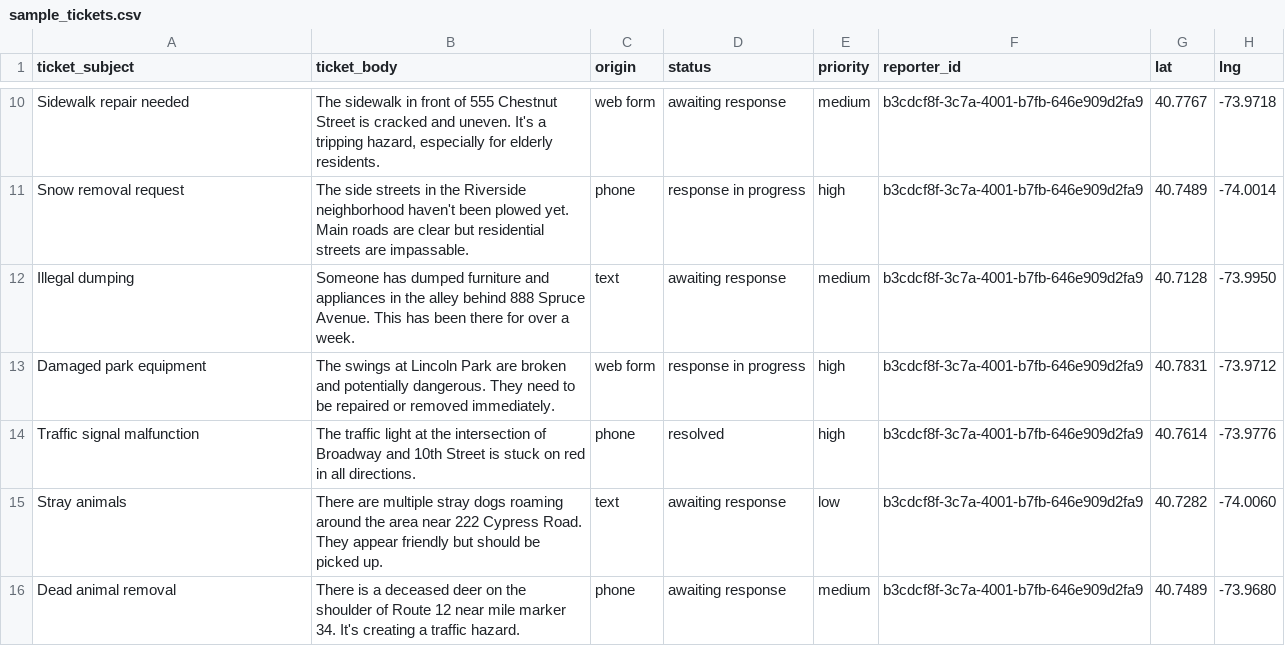
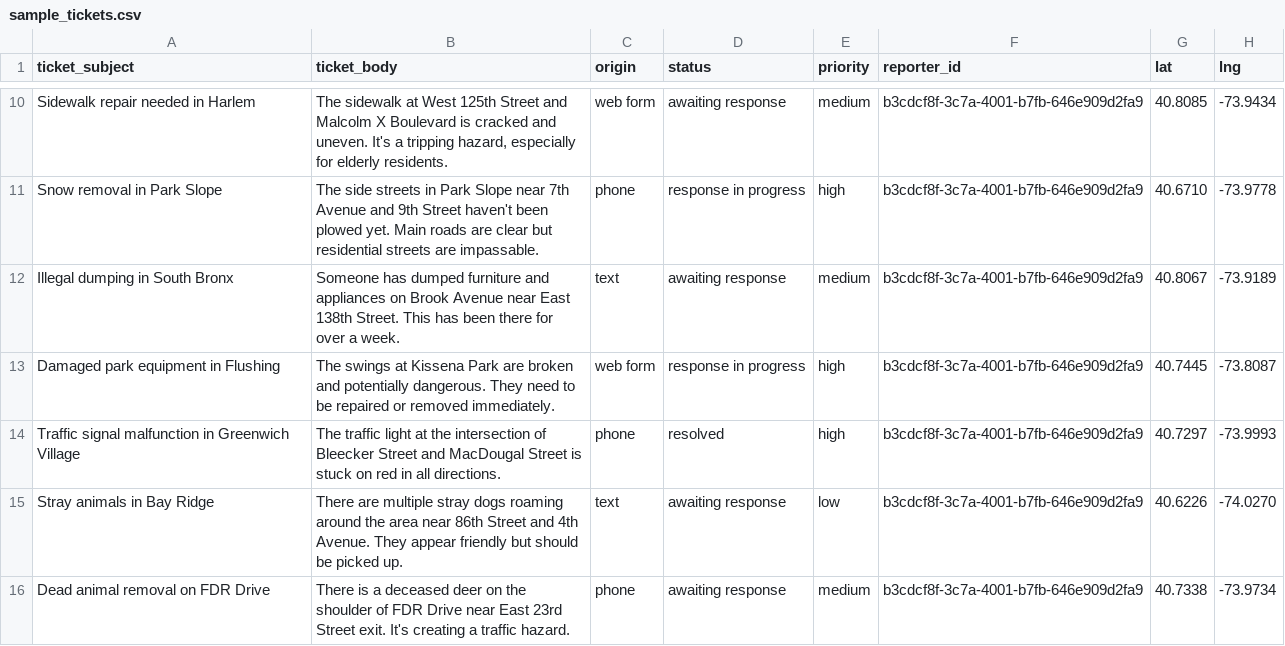
Before and after one commit to PetersonHP/Civitas_Demo_Prototype, a CSV file: backend/data/sample_tickets.csv, drawn as a sheet; only a part is shown, gaps mark what is left out; the diff covers the shown part only; the diff names each change by its address in the sheet, - before the commit and + after, or states it on an @@ line.

```diff
--- a/backend/data/sample_tickets.csv
+++ b/backend/data/sample_tickets.csv
-A10 (ticket_subject): Sidewalk repair needed
+A10 (ticket_subject): Sidewalk repair needed in Harlem
-B10 (ticket_body): The sidewalk in front of 555 Chestnut Street is cracked…
+B10 (ticket_body): The sidewalk at West 125th Street and Malcolm X Boulevard is cracked…
-G10 (lat): 40.7767
+G10 (lat): 40.8085
-H10 (lng): -73.9718
+H10 (lng): -73.9434
-A11 (ticket_subject): Snow removal request
+A11 (ticket_subject): Snow removal in Park Slope
-B11 (ticket_body): …streets in the Riverside neighborhood haven't been…
+B11 (ticket_body): …streets in Park Slope near 7th Avenue and 9th Street haven't been…
-G11 (lat): 40.7489
+G11 (lat): 40.6710
-H11 (lng): -74.0014
+H11 (lng): -73.9778
-A12 (ticket_subject): Illegal dumping
+A12 (ticket_subject): Illegal dumping in South Bronx
-B12 (ticket_body): …and appliances in the alley behind 888 Spruce Avenue. This has…
+B12 (ticket_body): …and appliances on Brook Avenue near East 138th Street. This has…
-G12 (lat): 40.7128
+G12 (lat): 40.8067
-H12 (lng): -73.9950
+H12 (lng): -73.9189
-A13 (ticket_subject): Damaged park equipment
+A13 (ticket_subject): Damaged park equipment in Flushing
-B13 (ticket_body): …swings at Lincoln Park are…
+B13 (ticket_body): …swings at Kissena Park are…
-G13 (lat): 40.7831
+G13 (lat): 40.7445
-H13 (lng): -73.9712
+H13 (lng): -73.8087
-A14 (ticket_subject): Traffic signal malfunction
+A14 (ticket_subject): Traffic signal malfunction in Greenwich Village
-B14 (ticket_body): …intersection of Broadway and 10th Street is…
+B14 (ticket_body): …intersection of Bleecker Street and MacDougal Street is…
-G14 (lat): 40.7614
+G14 (lat): 40.7297
-H14 (lng): -73.9776
+H14 (lng): -73.9993
-A15 (ticket_subject): Stray animals
+A15 (ticket_subject): Stray animals in Bay Ridge
-B15 (ticket_body): …area near 222 Cypress Road. They appear…
+B15 (ticket_body): …area near 86th Street and 4th Avenue. They appear…
-G15 (lat): 40.7282
+G15 (lat): 40.6226
-H15 (lng): -74.0060
+H15 (lng): -74.0270
-A16 (ticket_subject): Dead animal removal
+A16 (ticket_subject): Dead animal removal on FDR Drive
-B16 (ticket_body): …shoulder of Route 12 near mile marker 34. It's creating…
+B16 (ticket_body): …shoulder of FDR Drive near East 23rd Street exit. It's creating…
-G16 (lat): 40.7489
+G16 (lat): 40.7338
-H16 (lng): -73.9680
+H16 (lng): -73.9734
```
Also changed, not shown: 32 edited cells elsewhere in this file, 9 other files.
